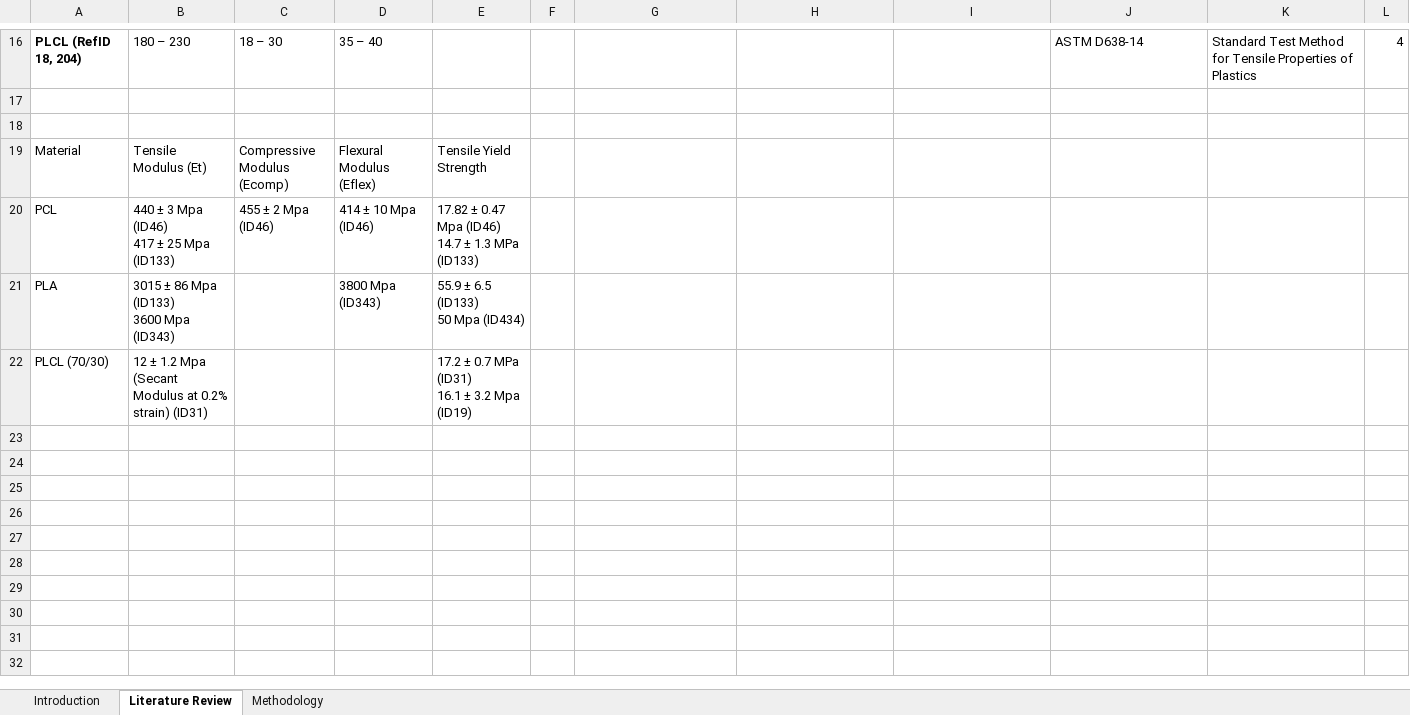
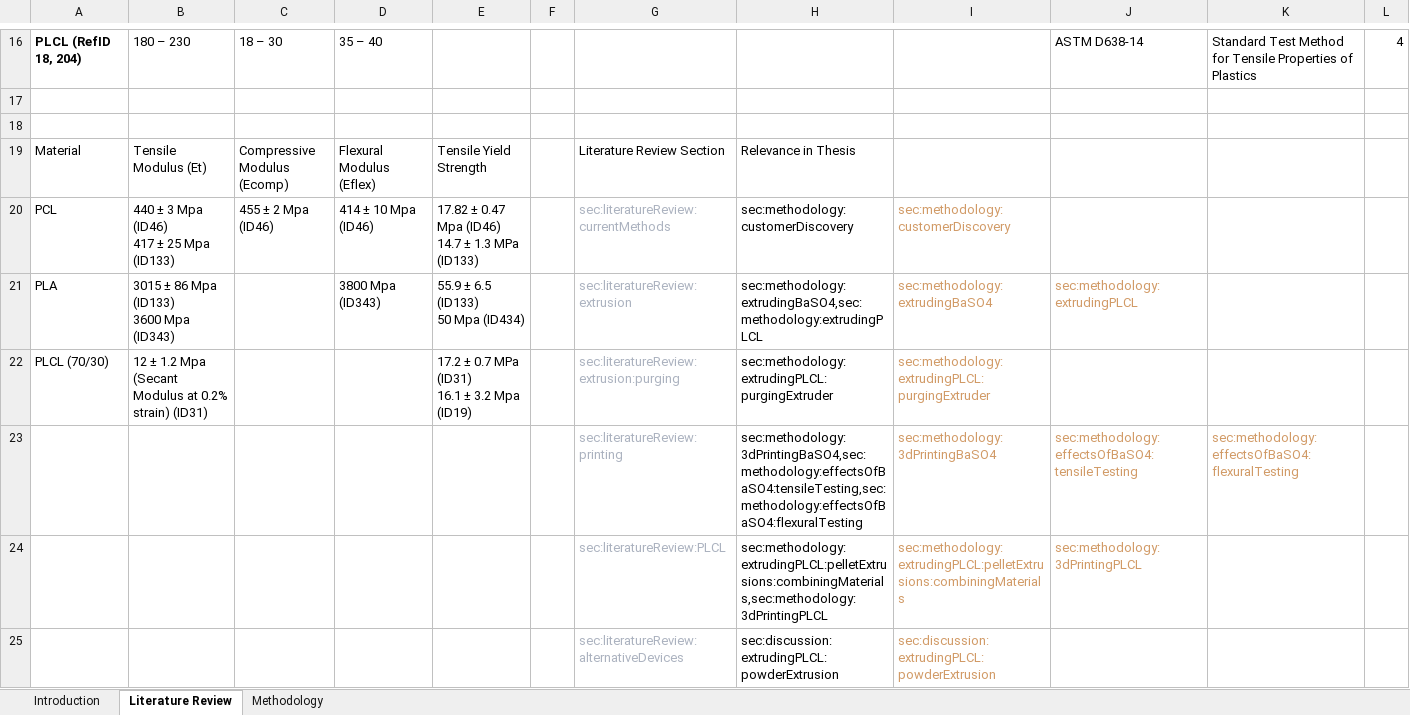
Before and after one commit to isaac-einstein36/masters-thesis, an Excel workbook: Thesis Charts and Graphs.xlsx, sheet Literature Review, drawn as a sheet; only a part is shown, gaps mark what is left out; values as stored, in another font and other column widths than the file's, no borders; charts and pictures not drawn; the diff covers the shown part only; the diff names each change by its address in the sheet, - before the commit and + after, or states it on an @@ line.

Commit message:
Added relevance to lit review and updated conclusion formatting

```diff
--- a/Thesis Charts and Graphs.xlsx (sheet Literature Review)
+++ b/Thesis Charts and Graphs.xlsx (sheet Literature Review)
-G19: (empty)
+G19: Literature Review Section
-H19: (empty)
+H19: Relevance in Thesis
-G20: (empty)
+G20: sec:literatureReview:currentMethods
-H20: (empty)
+H20: sec:methodology:customerDiscovery
-I20: (empty)
+I20: sec:methodology:customerDiscovery
-G21: (empty)
+G21: sec:literatureReview:extrusion
-H21: (empty)
+H21: sec:methodology:extrudingBaSO4,sec:methodology:extrudingPLCL
-I21: (empty)
+I21: sec:methodology:extrudingBaSO4
-J21: (empty)
+J21: sec:methodology:extrudingPLCL
-G22: (empty)
+G22: sec:literatureReview:extrusion:purging
-H22: (empty)
+H22: sec:methodology:extrudingPLCL:purgingExtruder
-I22: (empty)
+I22: sec:methodology:extrudingPLCL:purgingExtruder
+row 23:  |  |  |  |  |  | sec:literatureReview:printing | sec:methodology:3dPrintingBaSO4,sec:methodology:effectsOfBaSO4:tensileTesting,sec:methodology:effectsOfBaSO4:flexuralTesting | sec:methodology:3dPrintingBaSO4 | sec:methodology:effectsOfBaSO4:tensileTesting | sec:methodology:effectsOfBaSO4:flexuralTesting
+row 24:  |  |  |  |  |  | sec:literatureReview:PLCL | sec:methodology:extrudingPLCL:pelletExtrusions:combiningMaterials,sec:methodology:3dPrintingPLCL | sec:methodology:extrudingPLCL:pelletExtrusions:combiningMaterials | sec:methodology:3dPrintingPLCL
+row 25:  |  |  |  |  |  | sec:literatureReview:alternativeDevices | sec:discussion:extrudingPLCL:powderExtrusion | sec:discussion:extrudingPLCL:powderExtrusion
```
Also changed, not shown: 7 added rows elsewhere in this sheet, sheet Methodology, 25 other files.
